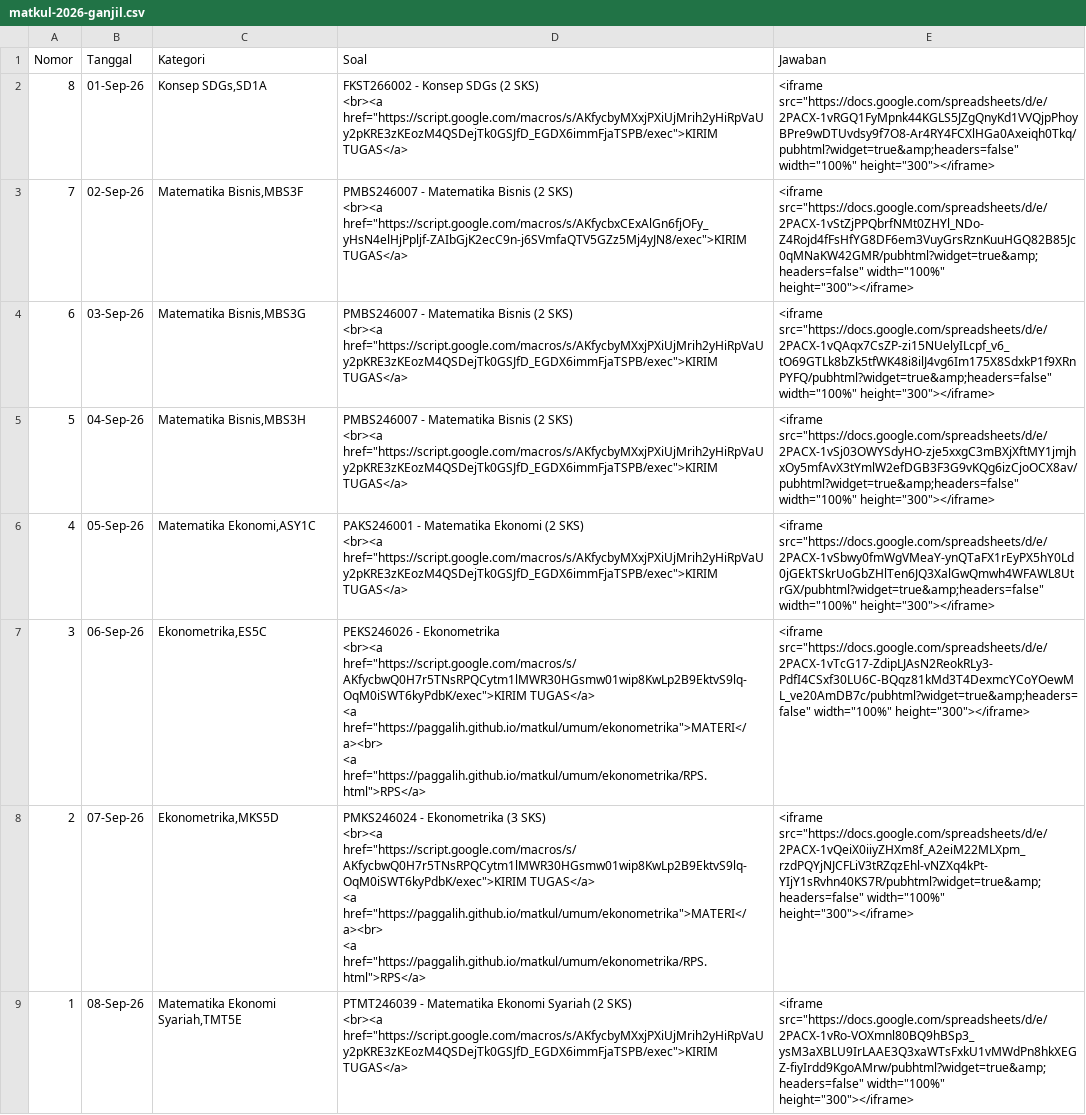
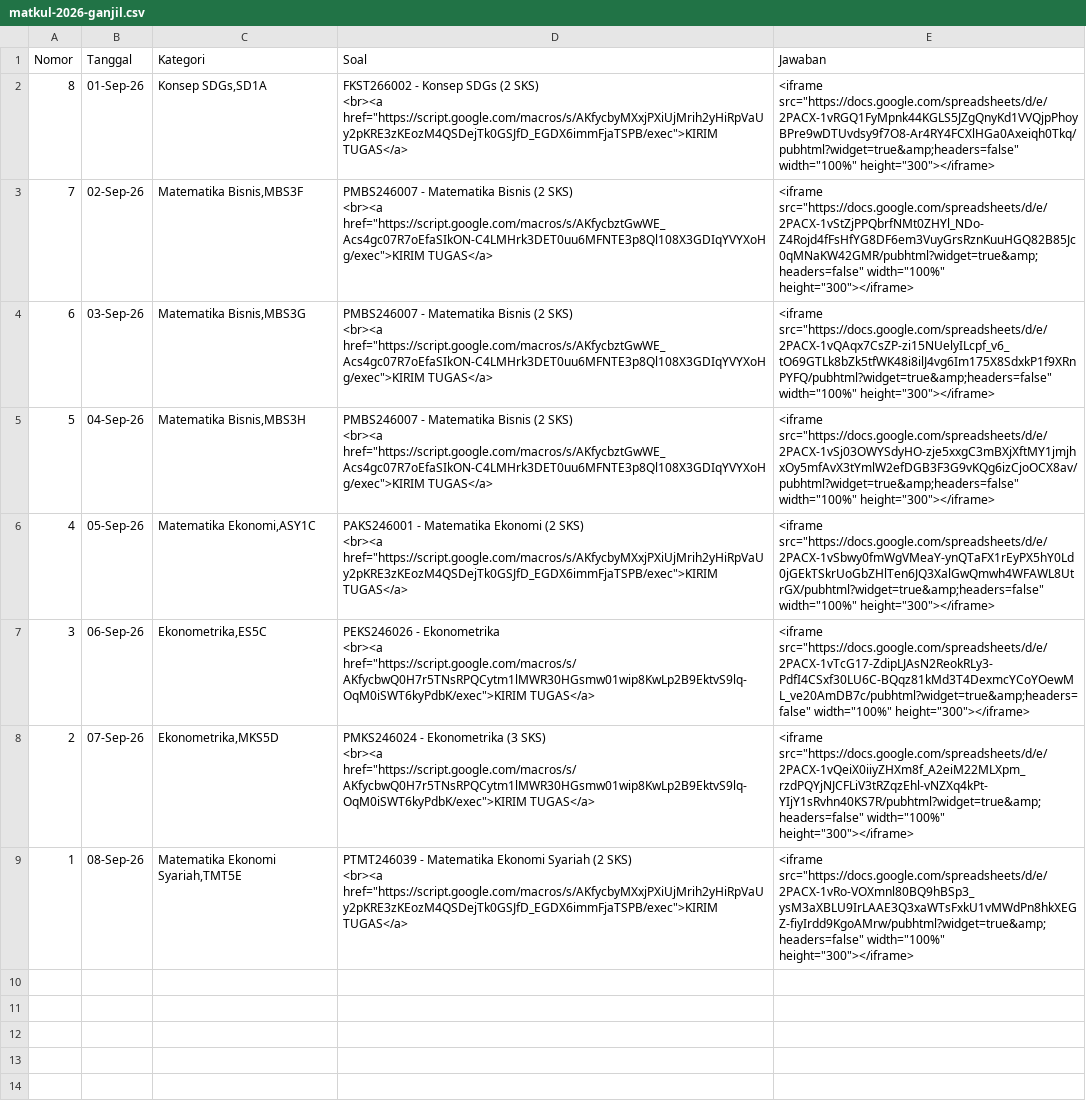
Before and after one commit to paggalih/paggalih.github.io, a CSV file: matkul/sem2026-01/matkul-2026-ganjil.csv, drawn as a sheet.

Commit message:
Update matkul-2026-ganjil.csv

```diff
--- a/matkul/sem2026-01/matkul-2026-ganjil.csv
+++ b/matkul/sem2026-01/matkul-2026-ganjil.csv
@@ -3,18 +3,14 @@ Nomor,Tanggal,Kategori,Soal,Jawaban
 <br><a href=""https://script.google.com/macros/s/AKfycbyMXxjPXiUjMrih2yHiRpVaUy2pKRE3zKEozM4QSDejTk0GSJfD_EGDX6immFjaTSPB/exec"">KIRIM TUGAS</a>","<iframe src=""https://docs.google.com/spreadsheets/d/e/2PACX-1vRGQ1FyMpnk44KGLS5JZgQnyKd1VVQjpPhoyBPre9wDTUvdsy9f7O8-Ar4RY4FCXlHGa0Axeiqh0Tkq/pubhtml?widget=true&amp;headers=false"" width=""100%"" height=""300""></iframe>"
-7,02-Sep-26,"Matematika Bisnis,MBS3F","PMBS246007 - Matematika Bisnis (2 SKS)
-<br><a href=""https://script.google.com/macros/s/AKfycbxCExAlGn6fjOFy_yHsN4elHjPpljf-ZAIbGjK2ecC9n-j6SVmfaQTV5GZz5Mj4yJN8/exec"">KIRIM TUGAS</a>","<iframe src=""https://docs.google.com/spreadsheets/d/e/2PACX-1vStZjPPQbrfNMt0ZHYl_NDo-Z4Rojd4fFsHfYG8DF6em3VuyGrsRznKuuHGQ82B85Jc0qMNaKW42GMR/pubhtml?widget=true&amp;headers=false"" width=""100%"" height=""300""></iframe>"
-6,03-Sep-26,"Matematika Bisnis,MBS3G","PMBS246007 - Matematika Bisnis (2 SKS)
-<br><a href=""https://script.google.com/macros/s/AKfycbyMXxjPXiUjMrih2yHiRpVaUy2pKRE3zKEozM4QSDejTk0GSJfD_EGDX6immFjaTSPB/exec"">KIRIM TUGAS</a>","<iframe src=""https://docs.google.com/spreadsheets/d/e/2PACX-1vQAqx7CsZP-zi15NUelyILcpf_v6_tO69GTLk8bZk5tfWK48i8ilJ4vg6Im175X8SdxkP1f9XRnPYFQ/pubhtml?widget=true&amp;headers=false"" width=""100%"" height=""300""></iframe>"
-5,04-Sep-26,"Matematika Bisnis,MBS3H","PMBS246007 - Matematika Bisnis (2 SKS)
-<br><a href=""https://script.google.com/macros/s/AKfycbyMXxjPXiUjMrih2yHiRpVaUy2pKRE3zKEozM4QSDejTk0GSJfD_EGDX6immFjaTSPB/exec"">KIRIM TUGAS</a>","<iframe src=""https://docs.google.com/spreadsheets/d/e/2PACX-1vSj03OWYSdyHO-zje5xxgC3mBXjXftMY1jmjhxOy5mfAvX3tYmlW2efDGB3F3G9vKQg6izCjoOCX8av/pubhtml?widget=true&amp;headers=false"" width=""100%"" height=""300""></iframe>"
+7,02-Sep-26,"Matematika Bisnis,MBS3F","PMBS246007 - Matematika Bisnis (2 SKS)
+<br><a href=""https://script.google.com/macros/s/AKfycbztGwWE_Acs4gc07R7oEfaSIkON-C4LMHrk3DET0uu6MFNTE3p8Ql108X3GDIqYVYXoHg/exec"">KIRIM TUGAS</a>","<iframe src=""https://docs.google.com/spreadsheets/d/e/2PACX-1vStZjPPQbrfNMt0ZHYl_NDo-Z4Rojd4fFsHfYG8DF6em3VuyGrsRznKuuHGQ82B85Jc0qMNaKW42GMR/pubhtml?widget=true&amp;headers=false"" width=""100%"" height=""300""></iframe>"
+6,03-Sep-26,"Matematika Bisnis,MBS3G","PMBS246007 - Matematika Bisnis (2 SKS)
+<br><a href=""https://script.google.com/macros/s/AKfycbztGwWE_Acs4gc07R7oEfaSIkON-C4LMHrk3DET0uu6MFNTE3p8Ql108X3GDIqYVYXoHg/exec"">KIRIM TUGAS</a>","<iframe src=""https://docs.google.com/spreadsheets/d/e/2PACX-1vQAqx7CsZP-zi15NUelyILcpf_v6_tO69GTLk8bZk5tfWK48i8ilJ4vg6Im175X8SdxkP1f9XRnPYFQ/pubhtml?widget=true&amp;headers=false"" width=""100%"" height=""300""></iframe>"
+5,04-Sep-26,"Matematika Bisnis,MBS3H","PMBS246007 - Matematika Bisnis (2 SKS)
+<br><a href=""https://script.google.com/macros/s/AKfycbztGwWE_Acs4gc07R7oEfaSIkON-C4LMHrk3DET0uu6MFNTE3p8Ql108X3GDIqYVYXoHg/exec"">KIRIM TUGAS</a>","<iframe src=""https://docs.google.com/spreadsheets/d/e/2PACX-1vSj03OWYSdyHO-zje5xxgC3mBXjXftMY1jmjhxOy5mfAvX3tYmlW2efDGB3F3G9vKQg6izCjoOCX8av/pubhtml?widget=true&amp;headers=false"" width=""100%"" height=""300""></iframe>"
 4,05-Sep-26,"Matematika Ekonomi,ASY1C","PAKS246001 - Matematika Ekonomi (2 SKS)
 <br><a href=""https://script.google.com/macros/s/AKfycbyMXxjPXiUjMrih2yHiRpVaUy2pKRE3zKEozM4QSDejTk0GSJfD_EGDX6immFjaTSPB/exec"">KIRIM TUGAS</a>","<iframe src=""https://docs.google.com/spreadsheets/d/e/2PACX-1vSbwy0fmWgVMeaY-ynQTaFX1rEyPX5hY0Ld0jGEkTSkrUoGbZHlTen6JQ3XalGwQmwh4WFAWL8UtrGX/pubhtml?widget=true&amp;headers=false"" width=""100%"" height=""300""></iframe>"
-3,06-Sep-26,"Ekonometrika,ES5C","PEKS246026 - Ekonometrika
-<br><a href=""https://script.google.com/macros/s/AKfycbwQ0H7r5TNsRPQCytm1lMWR30HGsmw01wip8KwLp2B9EktvS9lq-OqM0iSWT6kyPdbK/exec"">KIRIM TUGAS</a>
-<a href=""https://paggalih.github.io/matkul/umum/ekonometrika"">MATERI</a><br>
-<a href=""https://paggalih.github.io/matkul/umum/ekonometrika/RPS.html"">RPS</a>","<iframe src=""https://docs.google.com/spreadsheets/d/e/2PACX-1vTcG17-ZdipLJAsN2ReokRLy3-PdfI4CSxf30LU6C-BQqz81kMd3T4DexmcYCoYOewML_ve20AmDB7c/pubhtml?widget=true&amp;headers=false"" width=""100%"" height=""300""></iframe>"
-2,07-Sep-26,"Ekonometrika,MKS5D","PMKS246024 - Ekonometrika (3 SKS)
-<br><a href=""https://script.google.com/macros/s/AKfycbwQ0H7r5TNsRPQCytm1lMWR30HGsmw01wip8KwLp2B9EktvS9lq-OqM0iSWT6kyPdbK/exec"">KIRIM TUGAS</a>
-<a href=""https://paggalih.github.io/matkul/umum/ekonometrika"">MATERI</a><br>
-<a href=""https://paggalih.github.io/matkul/umum/ekonometrika/RPS.html"">RPS</a>","<iframe src=""https://docs.google.com/spreadsheets/d/e/2PACX-1vQeiX0iiyZHXm8f_A2eiM22MLXpm_rzdPQYjNJCFLiV3tRZqzEhl-vNZXq4kPt-YIjY1sRvhn40KS7R/pubhtml?widget=true&amp;headers=false"" width=""100%"" height=""300""></iframe>"
+3,06-Sep-26,"Ekonometrika,ES5C","PEKS246026 - Ekonometrika
+<br><a href=""https://script.google.com/macros/s/AKfycbwQ0H7r5TNsRPQCytm1lMWR30HGsmw01wip8KwLp2B9EktvS9lq-OqM0iSWT6kyPdbK/exec"">KIRIM TUGAS</a>","<iframe src=""https://docs.google.com/spreadsheets/d/e/2PACX-1vTcG17-ZdipLJAsN2ReokRLy3-PdfI4CSxf30LU6C-BQqz81kMd3T4DexmcYCoYOewML_ve20AmDB7c/pubhtml?widget=true&amp;headers=false"" width=""100%"" height=""300""></iframe>"
+2,07-Sep-26,"Ekonometrika,MKS5D","PMKS246024 - Ekonometrika (3 SKS)
+<br><a href=""https://script.google.com/macros/s/AKfycbwQ0H7r5TNsRPQCytm1lMWR30HGsmw01wip8KwLp2B9EktvS9lq-OqM0iSWT6kyPdbK/exec"">KIRIM TUGAS</a>","<iframe src=""https://docs.google.com/spreadsheets/d/e/2PACX-1vQeiX0iiyZHXm8f_A2eiM22MLXpm_rzdPQYjNJCFLiV3tRZqzEhl-vNZXq4kPt-YIjY1sRvhn40KS7R/pubhtml?widget=true&amp;headers=false"" width=""100%"" height=""300""></iframe>"
 1,08-Sep-26,"Matematika Ekonomi Syariah,TMT5E","PTMT246039 - Matematika Ekonomi Syariah (2 SKS)
```
